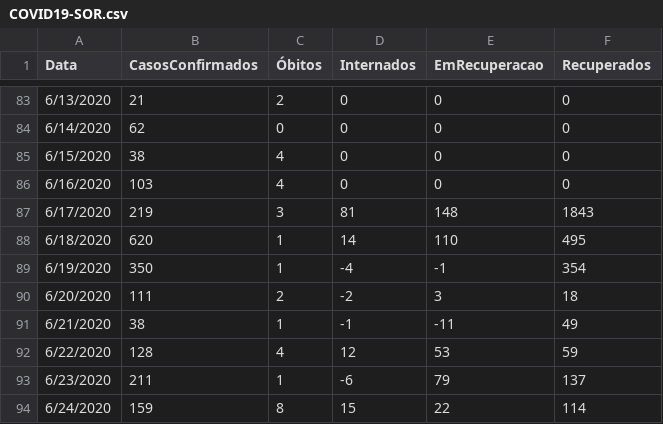
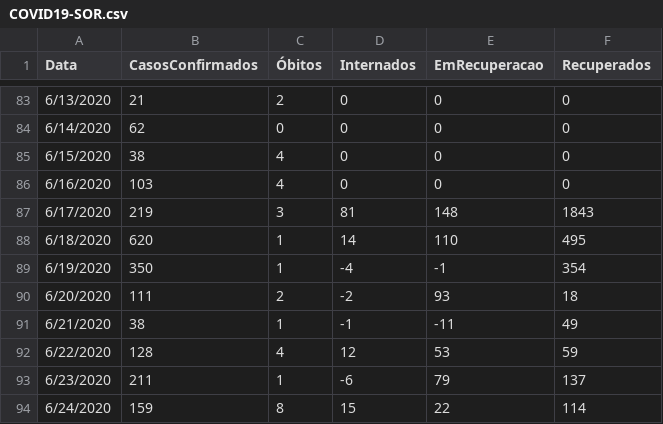
Before and after one commit to evertonenrico/covid-sor, a CSV file: COVID19-SOR.csv, drawn as a sheet; only a part is shown, gaps mark what is left out.

Commit message:
Update COVID19-SOR.csv

```diff
--- a/COVID19-SOR.csv
+++ b/COVID19-SOR.csv
@@ -89,3 +89,3 @@
 "6/19/2020","350","1","-4","-1","354"
-"6/20/2020","111","2","-2","3","18"
+"6/20/2020","111","2","-2","93","18"
 "6/21/2020","38","1","-1","-11","49"
```
